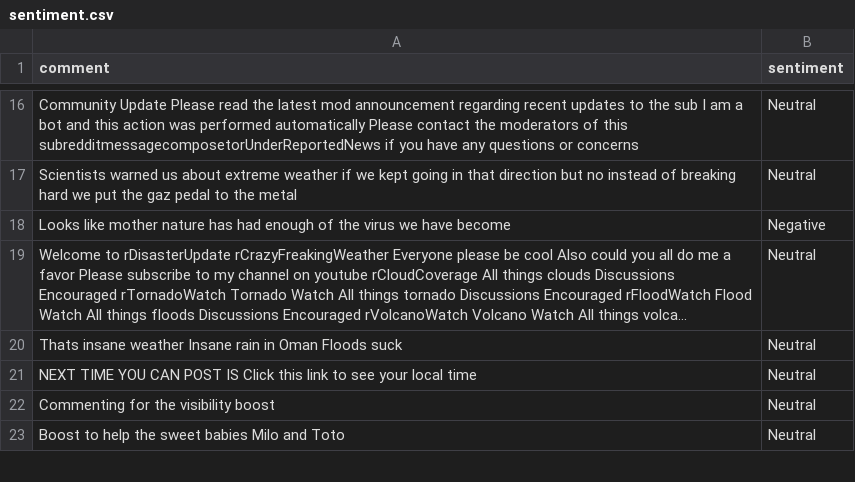
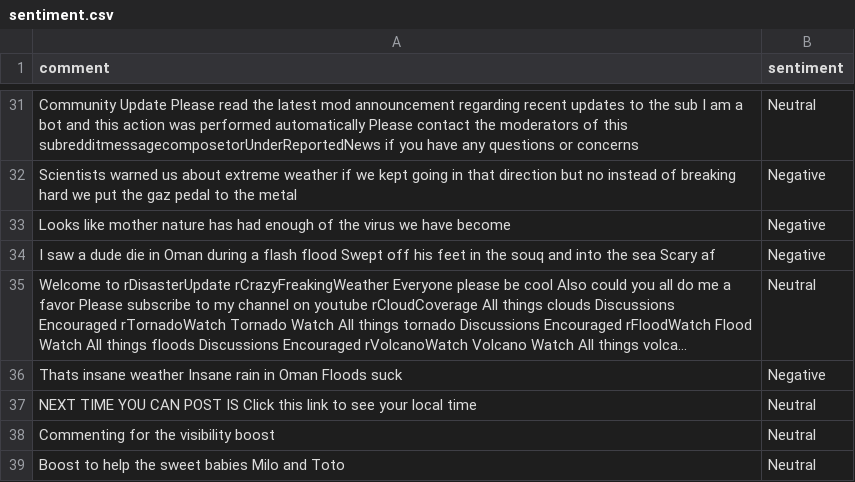
Before and after one commit to felixabraham670706/sentiment, a CSV file: sentiment.csv, drawn as a sheet; only a part is shown, gaps mark what is left out; long unchanged cells end in …; addresses are those after the commit; the diff covers the shown part only; the diff names each change by its address in the sheet, - before the commit and + after, or states it on an @@ line.

```diff
--- a/sentiment.csv
+++ b/sentiment.csv
-B32 (sentiment): Neutral
+B32 (sentiment): Negative
+row 34: I saw a dude die in Oman during a flash flood Swept off his feet in the souq and into the sea Scary af | Negative
-B36 (sentiment): Neutral
+B36 (sentiment): Negative
```
Also changed, not shown: 15 added rows, 1 moved row and 1 edited cell elsewhere in this file.
